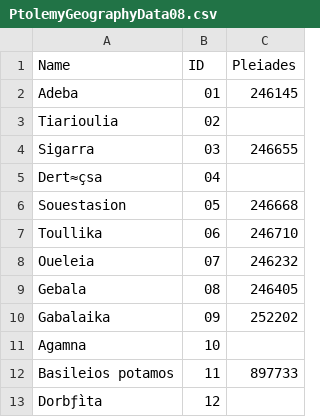
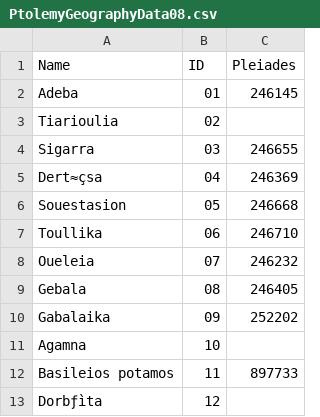
Before and after one commit to BlakeWerab/PtolemyGeographyData08, a CSV file: PtolemyGeographyData08.csv, drawn as a sheet.

Commit message:
Update PtolemyGeographyData08.csv

```diff
--- a/PtolemyGeographyData08.csv
+++ b/PtolemyGeographyData08.csv
@@ -4,3 +4,3 @@ Tiarioulia,02,
 Sigarra,03,246655
-Dert≈çsa,04,
+Dert≈çsa,04,246369
 Souestasion,05,246668
```
